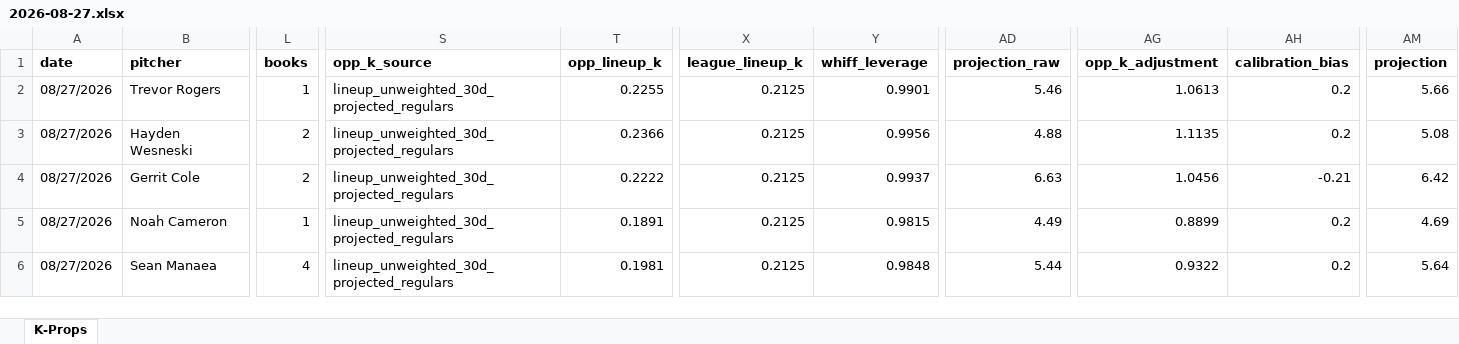
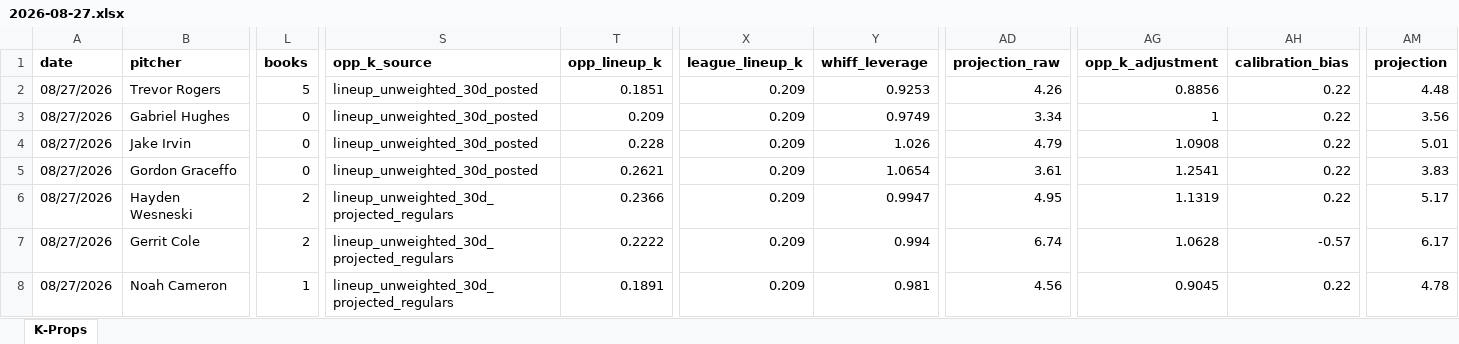
Before and after one commit to flychico/lydiaslab, an Excel workbook: data/k-props/2026-08-27.xlsx, sheet K-Props, drawn as a sheet; only a part is shown, gaps mark what is left out; values as stored, in another font and other column widths than the file's, no borders; removed rows and columns are numbered as before the commit, all else as after; rows hold the shown columns only; the diff covers the shown part only; the diff names each change by its address in the sheet, - before the commit and + after, or states it on an @@ line.

```diff
--- a/data/k-props/2026-08-27.xlsx (sheet K-Props)
+++ b/data/k-props/2026-08-27.xlsx (sheet K-Props)
-L2 (books): 1
+L2 (books): 5
-S2 (opp_k_source): lineup_unweighted_30d_projected_regulars
+S2 (opp_k_source): lineup_unweighted_30d_posted
-T2 (opp_lineup_k): 0.2255
+T2 (opp_lineup_k): 0.1851
-X2 (league_lineup_k): 0.2125
+X2 (league_lineup_k): 0.209
-Y2 (whiff_leverage): 0.9901
+Y2 (whiff_leverage): 0.9253
-AD2 (projection_raw): 5.46
+AD2 (projection_raw): 4.26
-AG2 (opp_k_adjustment): 1.0613
+AG2 (opp_k_adjustment): 0.8856
-AH2 (calibration_bias): 0.2
+AH2 (calibration_bias): 0.22
-AM2 (projection): 5.66
+AM2 (projection): 4.48
+row 3: 08/27/2026 | Gabriel Hughes | 0 | lineup_unweighted_30d_posted | 0.209 | 0.209 | 0.9749 | 3.34 | 1 | 0.22 | 3.56
+row 4: 08/27/2026 | Jake Irvin | 0 | lineup_unweighted_30d_posted | 0.228 | 0.209 | 1.026 | 4.79 | 1.0908 | 0.22 | 5.01
+row 5: 08/27/2026 | Gordon Graceffo | 0 | lineup_unweighted_30d_posted | 0.2621 | 0.209 | 1.0654 | 3.61 | 1.2541 | 0.22 | 3.83
-X6:X8 (league_lineup_k): 0.2125
+X6:X8 (league_lineup_k): 0.209
-Y6 (whiff_leverage): 0.9956
+Y6 (whiff_leverage): 0.9947
-AD6 (projection_raw): 4.88
+AD6 (projection_raw): 4.95
-AG6 (opp_k_adjustment): 1.1135
+AG6 (opp_k_adjustment): 1.1319
-AH6 (calibration_bias): 0.2
+AH6 (calibration_bias): 0.22
-AM6 (projection): 5.08
+AM6 (projection): 5.17
-Y7 (whiff_leverage): 0.9937
+Y7 (whiff_leverage): 0.994
-AD7 (projection_raw): 6.63
+AD7 (projection_raw): 6.74
-AG7 (opp_k_adjustment): 1.0456
+AG7 (opp_k_adjustment): 1.0628
-AH7 (calibration_bias): -0.21
+AH7 (calibration_bias): -0.57
-AM7 (projection): 6.42
+AM7 (projection): 6.17
-Y8 (whiff_leverage): 0.9815
+Y8 (whiff_leverage): 0.981
-AD8 (projection_raw): 4.49
+AD8 (projection_raw): 4.56
-AG8 (opp_k_adjustment): 0.8899
+AG8 (opp_k_adjustment): 0.9045
-AH8 (calibration_bias): 0.2
+AH8 (calibration_bias): 0.22
-AM8 (projection): 4.69
+AM8 (projection): 4.78
-row 6: 08/27/2026 | Sean Manaea | 4 | lineup_unweighted_30d_projected_regulars | 0.1981 | 0.2125 | 0.9848 | 5.44 | 0.9322 | 0.2 | 5.64
```
Also changed, not shown: 3 added rows, 4 removed rows and 26 edited cells elsewhere in this sheet, 12 other files.
